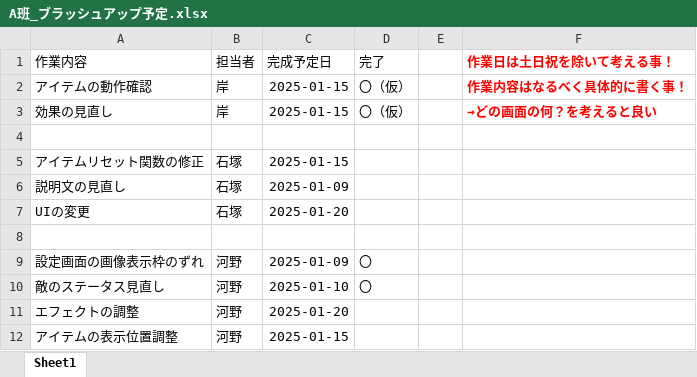
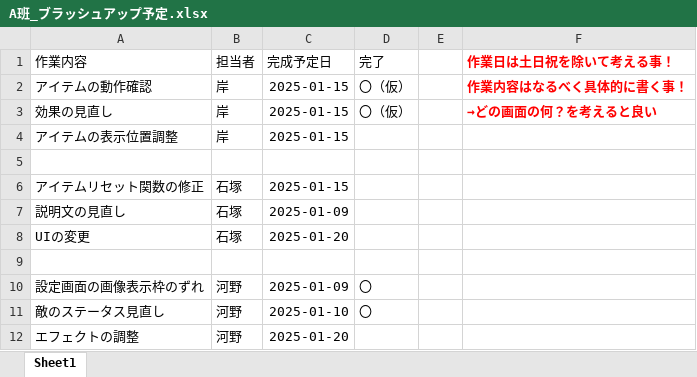
Before and after one commit to KawanoTakumi/Monja, an Excel workbook: A班_ブラッシュアップ予定.xlsx, sheet Sheet1, drawn as a sheet; values as stored, in another font and other column widths than the file's, no borders; removed rows and columns are numbered as before the commit, all else as after; the diff names each change by its address in the sheet, - before the commit and + after, or states it on an @@ line.

```diff
--- a/A班_ブラッシュアップ予定.xlsx (sheet Sheet1)
+++ b/A班_ブラッシュアップ予定.xlsx (sheet Sheet1)
+row 4: アイテムの表示位置調整 | 岸 | 2025-01-15
-row 12: アイテムの表示位置調整 | 河野 | 2025-01-15
```
Also changed, not shown: 13 other files.
